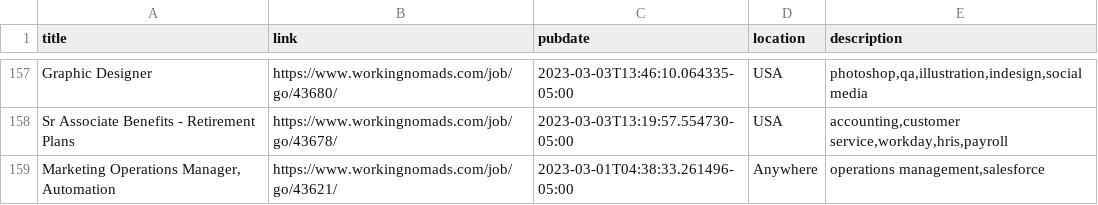
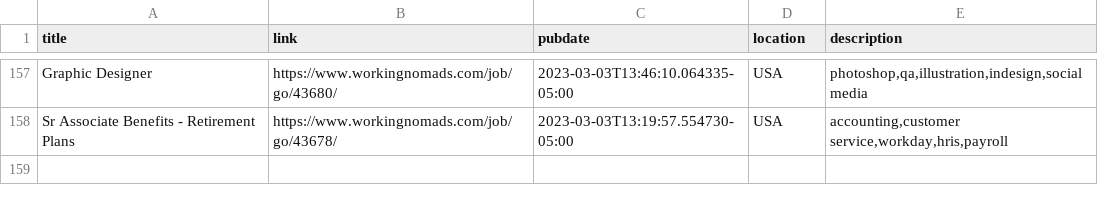
Before and after one commit to 0JCRG0/Crawler-remote-jobs, a CSV file: OUTPUTS/W_NOMADS.csv, drawn as a sheet; only a part is shown, gaps mark what is left out; the diff names each change by its address in the sheet, - before the commit and + after, or states it on an @@ line.

```diff
--- a/OUTPUTS/W_NOMADS.csv
+++ b/OUTPUTS/W_NOMADS.csv
-row 159: Marketing Operations Manager, Automation | https://www.workingnomads.com/job/go/43621/ | 2023-03-01T04:38:33.261496-05:00 | Anywhere | operations management,salesforce
```
Also changed, not shown: OUTPUTS/RSS-YMD.csv, OUTPUTS/himalaya.csv, 6 other files.
